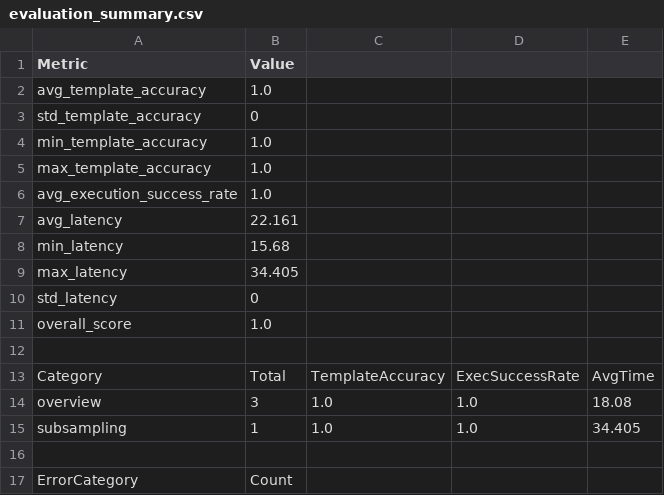
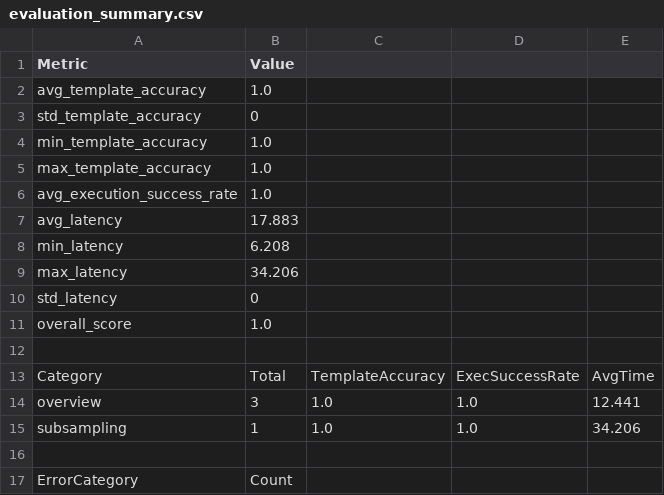
Before and after one commit to ammar450/climate-chat-agent, a CSV file: evaluation/to-delete/evaluation_summary.csv, drawn as a sheet.

```diff
--- a/evaluation/to-delete/evaluation_summary.csv
+++ b/evaluation/to-delete/evaluation_summary.csv
@@ -6,5 +6,5 @@ max_template_accuracy,1.0
 avg_execution_success_rate,1.0
-avg_latency,22.161
-min_latency,15.68
-max_latency,34.405
+avg_latency,17.883
+min_latency,6.208
+max_latency,34.206
 std_latency,0
@@ -13,4 +13,4 @@ overall_score,1.0
 Category,Total,TemplateAccuracy,ExecSuccessRate,AvgTime
-overview,3,1.0,1.0,18.08
-subsampling,1,1.0,1.0,34.405
+overview,3,1.0,1.0,12.441
+subsampling,1,1.0,1.0,34.206
 
```
Also changed, not shown: 3 other files.
